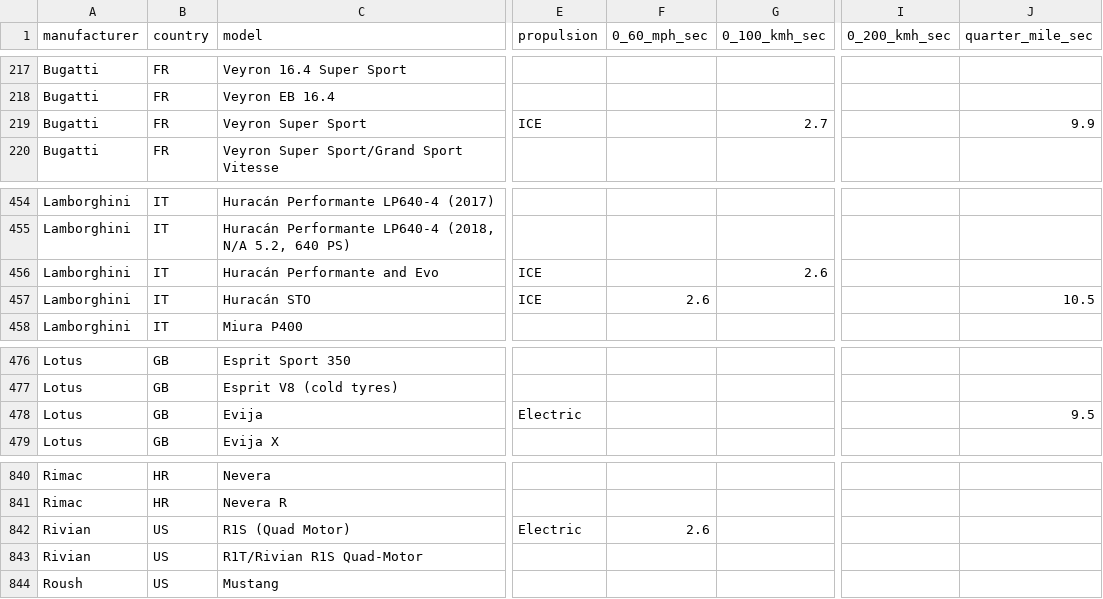
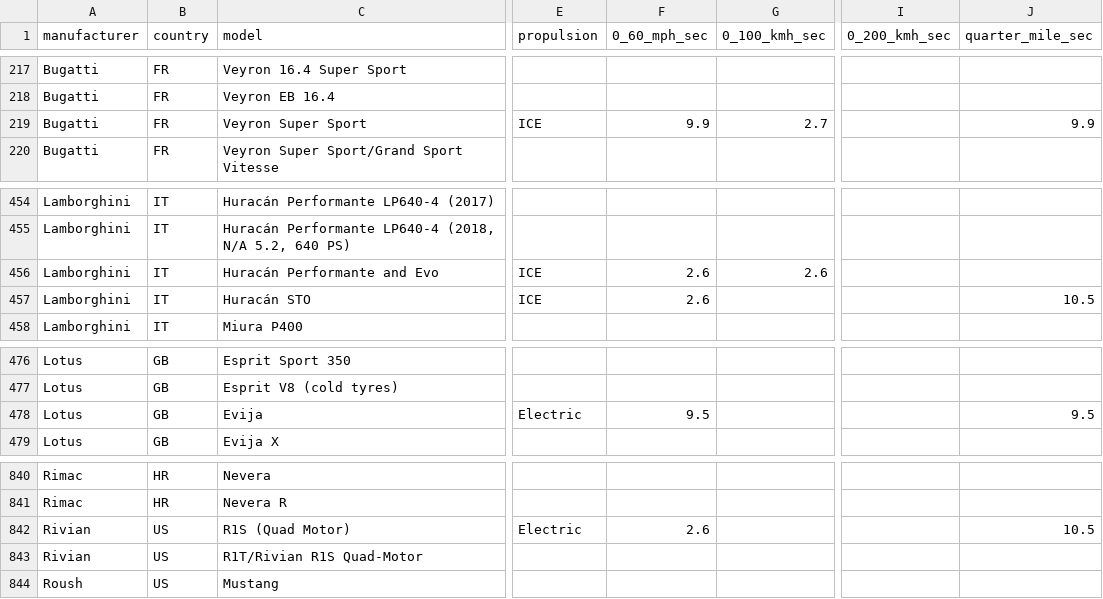
Before and after one commit to geoffmyers/car-performance-comparison, a CSV file: public/data/car-performance-data.csv, drawn as a sheet; only a part is shown, gaps mark what is left out; the diff covers the shown part only; the diff names each change by its address in the sheet, - before the commit and + after, or states it on an @@ line.

```diff
--- a/public/data/car-performance-data.csv
+++ b/public/data/car-performance-data.csv
-F219 (0_60_mph_sec): (empty)
+F219 (0_60_mph_sec): 9.9
-F456 (0_60_mph_sec): (empty)
+F456 (0_60_mph_sec): 2.6
-F478 (0_60_mph_sec): (empty)
+F478 (0_60_mph_sec): 9.5
-J842 (quarter_mile_sec): (empty)
+J842 (quarter_mile_sec): 10.5
```
Also changed, not shown: 26 added rows and 8 edited cells elsewhere in this file, 1 other file.
